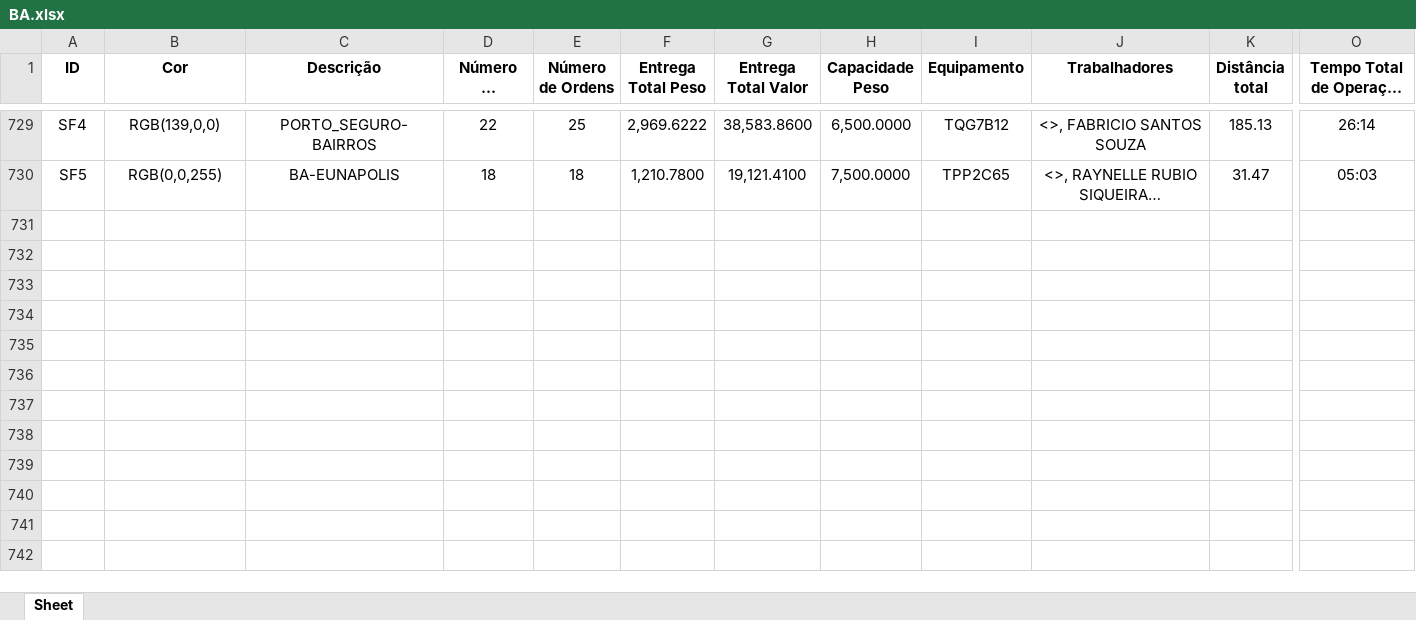
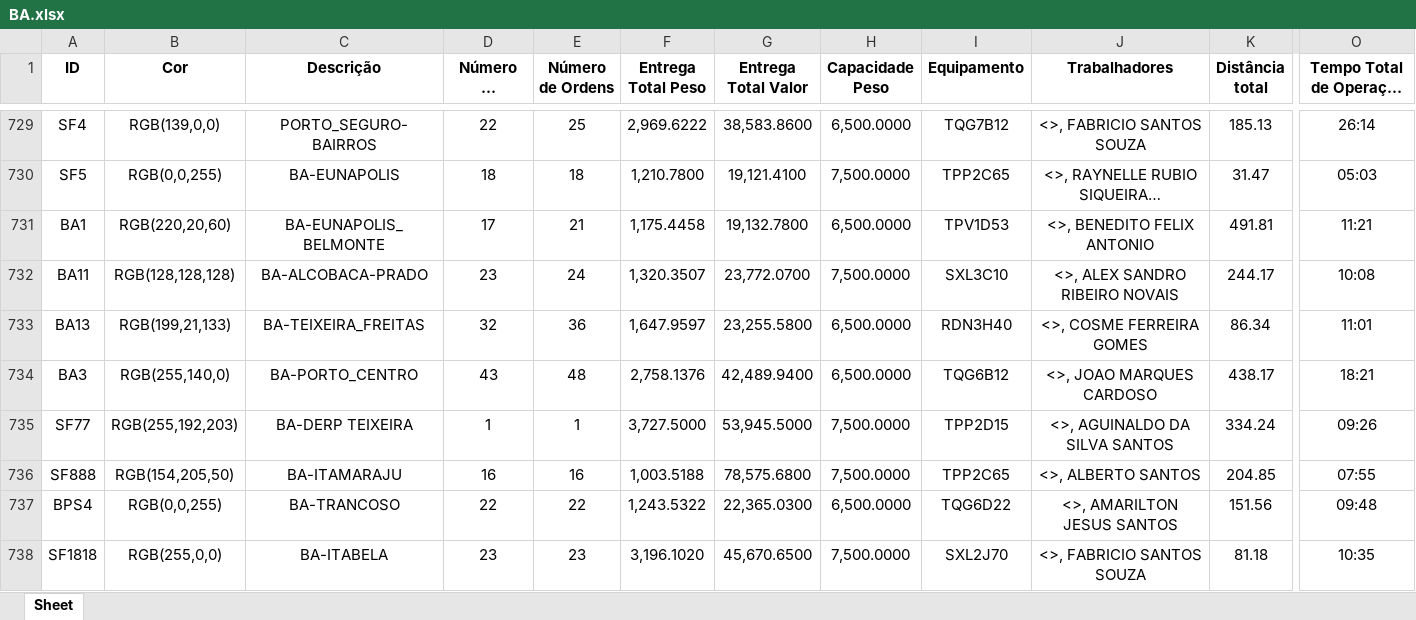
Before and after one commit to Dioney146/DADOSEFATOS, an Excel workbook: dados/BA.xlsx, sheet Sheet, drawn as a sheet; only a part is shown, gaps mark what is left out; long unchanged cells end in …; values as stored, in another font and other column widths than the file's, no borders; table styles not drawn; rows hold the shown columns only; the diff covers the shown part only; the diff names each change by its address in the sheet, - before the commit and + after, or states it on an @@ line.

```diff
--- a/dados/BA.xlsx (sheet Sheet)
+++ b/dados/BA.xlsx (sheet Sheet)
+row 731: BA1 | RGB(220,20,60) | BA-EUNAPOLIS_BELMONTE | 17 | 21 | 1,175.4458 | 19,132.7800 | 6,500.0000 | TPV1D53 | <>, BENEDITO FELIX ANTONIO | 491.81 | 11:21
+row 732: BA11 | RGB(128,128,128) | BA-ALCOBACA-PRADO | 23 | 24 | 1,320.3507 | 23,772.0700 | 7,500.0000 | SXL3C10 | <>, ALEX SANDRO RIBEIRO NOVAIS | 244.17 | 10:08
+row 733: BA13 | RGB(199,21,133) | BA-TEIXEIRA_FREITAS | 32 | 36 | 1,647.9597 | 23,255.5800 | 6,500.0000 | RDN3H40 | <>, COSME FERREIRA GOMES | 86.34 | 11:01
+row 734: BA3 | RGB(255,140,0) | BA-PORTO_CENTRO | 43 | 48 | 2,758.1376 | 42,489.9400 | 6,500.0000 | TQG6B12 | <>, JOAO MARQUES CARDOSO | 438.17 | 18:21
+row 735: SF77 | RGB(255,192,203) | BA-DERP TEIXEIRA | 1 | 1 | 3,727.5000 | 53,945.5000 | 7,500.0000 | TPP2D15 | <>, AGUINALDO DA SILVA SANTOS | 334.24 | 09:26
+row 736: SF888 | RGB(154,205,50) | BA-ITAMARAJU | 16 | 16 | 1,003.5188 | 78,575.6800 | 7,500.0000 | TPP2C65 | <>, ALBERTO SANTOS | 204.85 | 07:55
+row 737: BPS4 | RGB(0,0,255) | BA-TRANCOSO | 22 | 22 | 1,243.5322 | 22,365.0300 | 6,500.0000 | TQG6D22 | <>, AMARILTON JESUS SANTOS | 151.56 | 09:48
+row 738: SF1818 | RGB(255,0,0) | BA-ITABELA | 23 | 23 | 3,196.1020 | 45,670.6500 | 7,500.0000 | SXL2J70 | <>, FABRICIO SANTOS SOUZA | 81.18 | 10:35
```
Also changed, not shown: 7 added rows elsewhere in this sheet, dados/AM.xlsx, dados/DF.xlsx, 5 other files.
